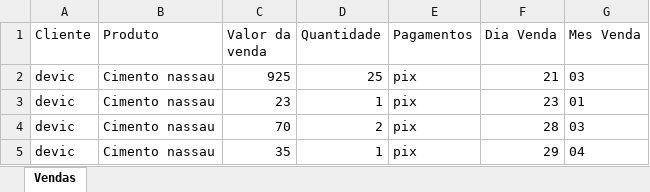
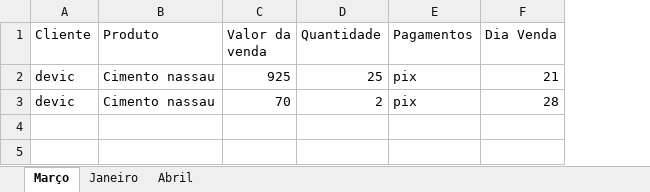
Before and after one commit to devid-bruno/pdv2, an Excel workbook: public/relatorio_vendas.xlsx, sheet Março, drawn as a sheet; values as stored, in another font and other column widths than the file's, no borders; removed rows and columns are numbered as before the commit, all else as after; the diff names each change by its address in the sheet, - before the commit and + after, or states it on an @@ line.

```diff
--- a/public/relatorio_vendas.xlsx (sheet Março)
+++ b/public/relatorio_vendas.xlsx (sheet Março)
-sheet tab: Vendas
+sheet tab: Março
+sheet tab: Janeiro
+sheet tab: Abril
-column G (Mes Venda), row 2: 03; row 4: 03
-row 3: devic | Cimento nassau | 23 | 1 | pix | 23 | 01
-row 5: devic | Cimento nassau | 35 | 1 | pix | 29 | 04
```
Also changed, not shown: 1 other file.
